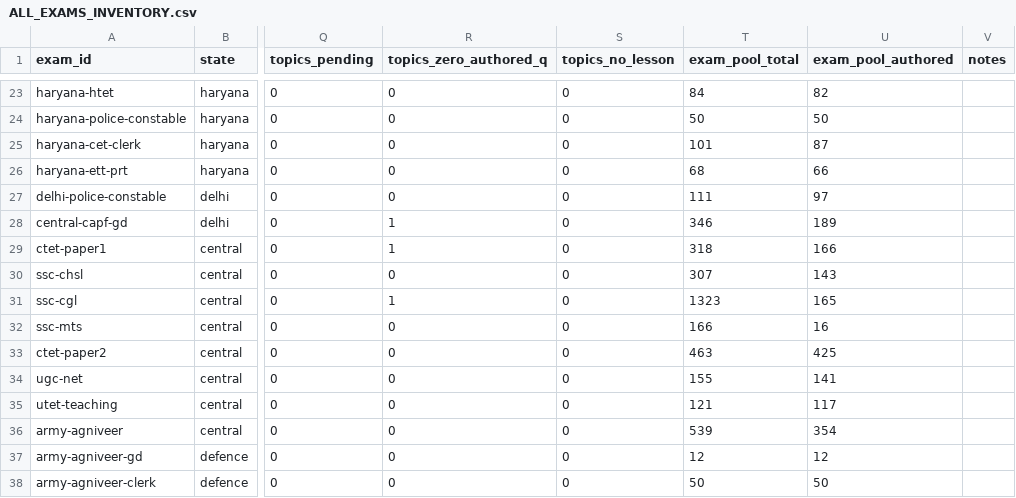
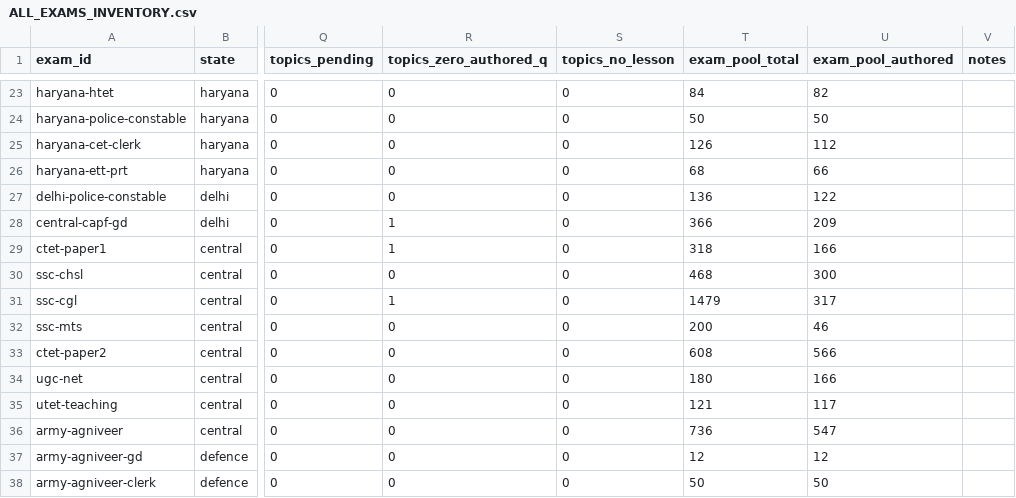
Before and after one commit to satdevkumar021-glitch/examsathi, a CSV file: audit/ALL_EXAMS_INVENTORY.csv, drawn as a sheet; only a part is shown, gaps mark what is left out; the diff covers the shown part only; the diff names each change by its address in the sheet, - before the commit and + after, or states it on an @@ line.

```diff
--- a/audit/ALL_EXAMS_INVENTORY.csv
+++ b/audit/ALL_EXAMS_INVENTORY.csv
-T25 (exam_pool_total): 101
+T25 (exam_pool_total): 126
-U25 (exam_pool_authored): 87
+U25 (exam_pool_authored): 112
-T27 (exam_pool_total): 111
+T27 (exam_pool_total): 136
-U27 (exam_pool_authored): 97
+U27 (exam_pool_authored): 122
-T28 (exam_pool_total): 346
+T28 (exam_pool_total): 366
-U28 (exam_pool_authored): 189
+U28 (exam_pool_authored): 209
-T30 (exam_pool_total): 307
+T30 (exam_pool_total): 468
-U30 (exam_pool_authored): 143
+U30 (exam_pool_authored): 300
-T31 (exam_pool_total): 1323
+T31 (exam_pool_total): 1479
-U31 (exam_pool_authored): 165
+U31 (exam_pool_authored): 317
-T32 (exam_pool_total): 166
+T32 (exam_pool_total): 200
-U32 (exam_pool_authored): 16
+U32 (exam_pool_authored): 46
-T33 (exam_pool_total): 463
+T33 (exam_pool_total): 608
-U33 (exam_pool_authored): 425
+U33 (exam_pool_authored): 566
-T34 (exam_pool_total): 155
+T34 (exam_pool_total): 180
-U34 (exam_pool_authored): 141
+U34 (exam_pool_authored): 166
-T36 (exam_pool_total): 539
+T36 (exam_pool_total): 736
-U36 (exam_pool_authored): 354
+U36 (exam_pool_authored): 547
```
Also changed, not shown: 31 edited cells elsewhere in this file, 6 other files.
